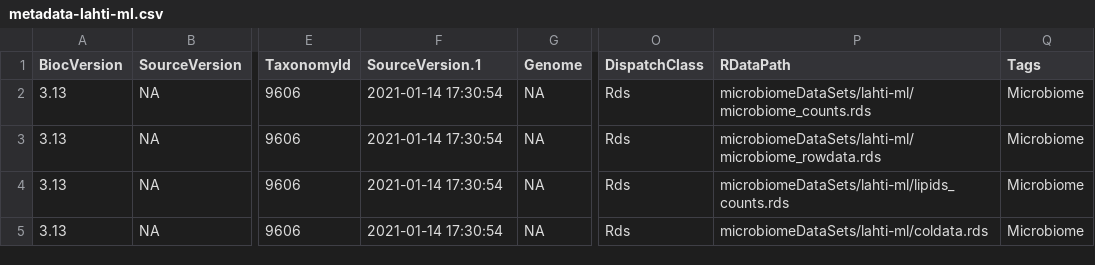
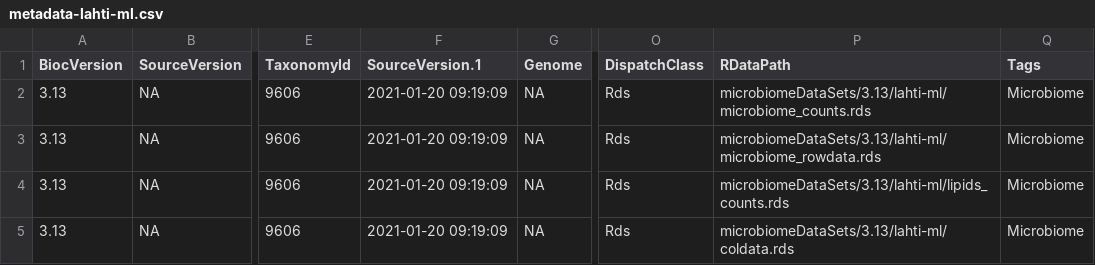
Before and after one commit to microbiome/microbiomeDataSets, a CSV file: inst/extdata/3.13/metadata-lahti-ml.csv, drawn as a sheet; only a part is shown, gaps mark what is left out; the diff names each change by its address in the sheet, - before the commit and + after, or states it on an @@ line.

```diff
--- a/inst/extdata/3.13/metadata-lahti-ml.csv
+++ b/inst/extdata/3.13/metadata-lahti-ml.csv
-F2:F5 (SourceVersion.1): 2021-01-14 17:30:54
+F2:F5 (SourceVersion.1): 2021-01-20 09:19:09
-P2 (RDataPath): microbiomeDataSets/lahti-ml/microbiome_counts.rds
+P2 (RDataPath): microbiomeDataSets/3.13/lahti-ml/microbiome_counts.rds
-P3 (RDataPath): microbiomeDataSets/lahti-ml/microbiome_rowdata.rds
+P3 (RDataPath): microbiomeDataSets/3.13/lahti-ml/microbiome_rowdata.rds
-P4 (RDataPath): microbiomeDataSets/lahti-ml/lipids_counts.rds
+P4 (RDataPath): microbiomeDataSets/3.13/lahti-ml/lipids_counts.rds
-P5 (RDataPath): microbiomeDataSets/lahti-ml/coldata.rds
+P5 (RDataPath): microbiomeDataSets/3.13/lahti-ml/coldata.rds
```
Also changed, not shown: inst/extdata/3.13/metadata-lahti-wa.csv, inst/extdata/3.13/metadata-okeefe-ds.csv, 9 other files.
